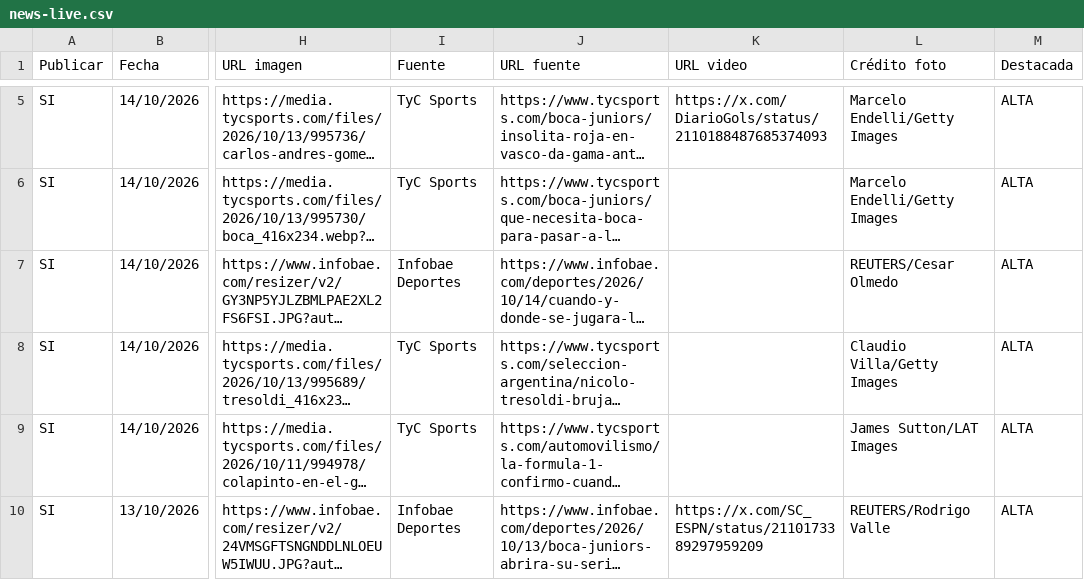
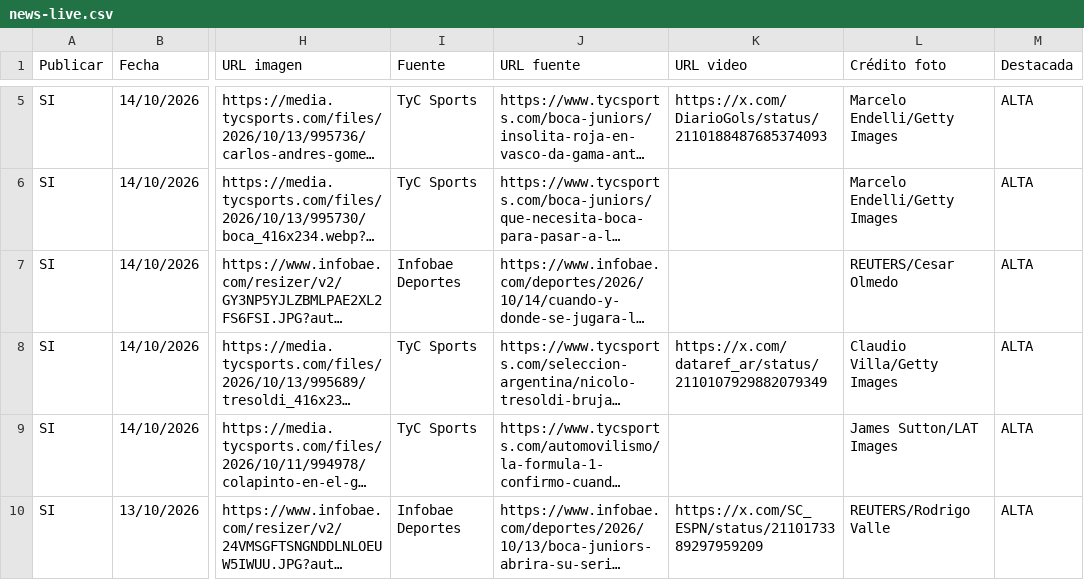
Before and after one commit to RanaMatiusTV/RanaSports, a CSV file: assets/news-live.csv, drawn as a sheet; only a part is shown, gaps mark what is left out; long unchanged cells end in …; the diff covers the shown part only; the diff names each change by its address in the sheet, - before the commit and + after, or states it on an @@ line.

```diff
--- a/assets/news-live.csv
+++ b/assets/news-live.csv
-K8 (URL video): (empty)
+K8 (URL video): https://x.com/dataref_ar/status/2110107929882079349
```
Also changed, not shown: 1 removed row elsewhere in this file, 12 other files.
